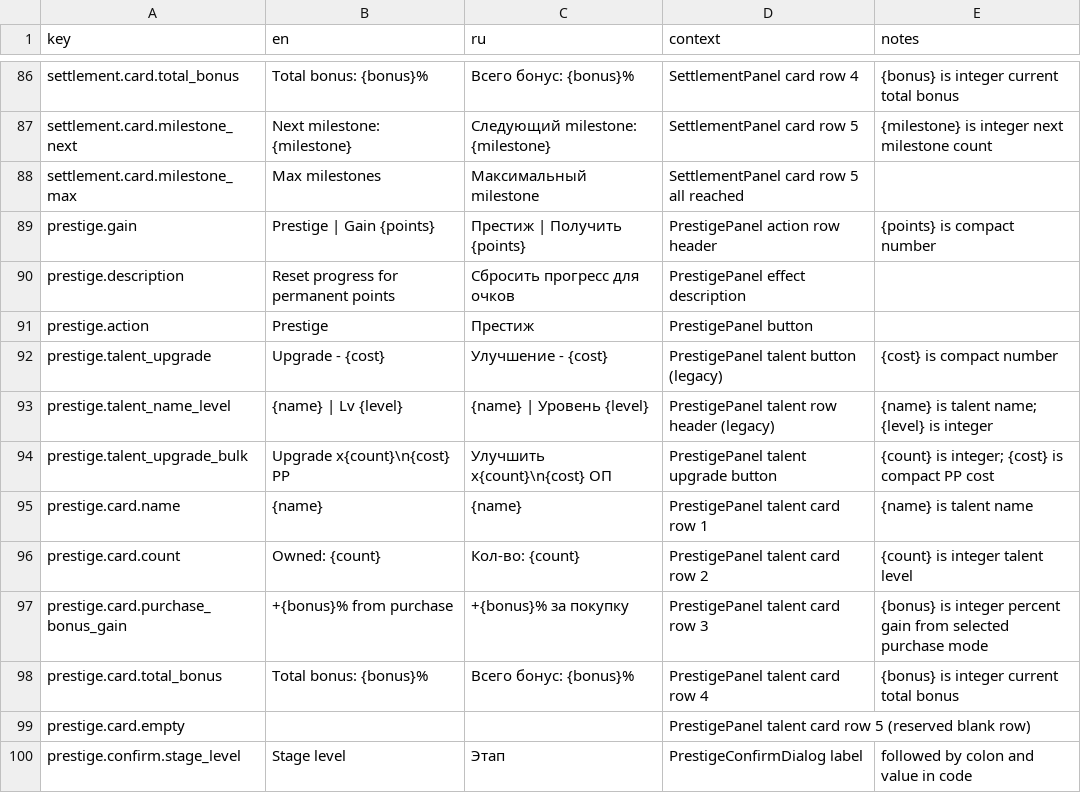
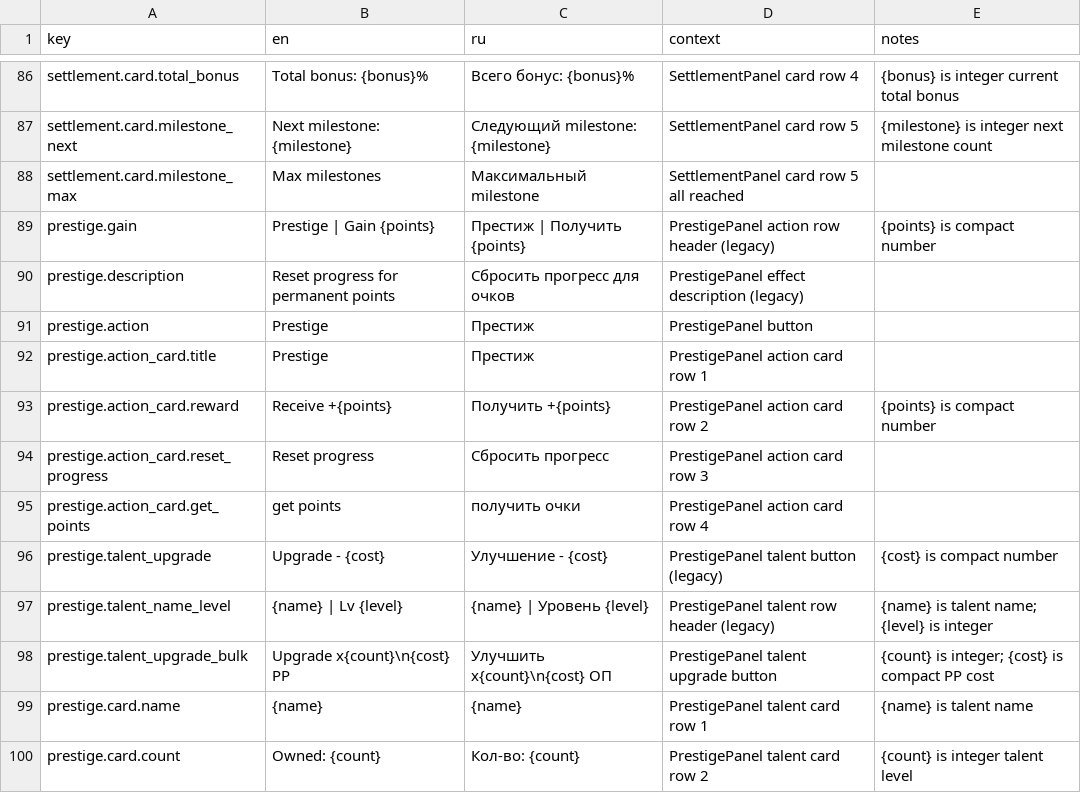
Before and after one commit to StanisRyz/naruto-clicker, a CSV file: localization/game_text.csv, drawn as a sheet; only a part is shown, gaps mark what is left out; the shorter side is filled out with more unchanged rows.

Commit message:
Rework prestige reset action card.
Updates the Prestige reset/action row to match the new 5-row card layout, showing the prestige title, reward amount, reset warning text, and points label while preserving the existing confirmation-based prestige reset flow.

```diff
--- a/localization/game_text.csv
+++ b/localization/game_text.csv
@@ -88,5 +88,9 @@ settlement.card.milestone_next,Next milestone: {milestone},Следующий mi
 settlement.card.milestone_max,Max milestones,Максимальный milestone,SettlementPanel card row 5 all reached,
-prestige.gain,Prestige | Gain {points},Престиж | Получить {points},PrestigePanel action row header,{points} is compact number
-prestige.description,Reset progress for permanent points,Сбросить прогресс для очков,PrestigePanel effect description,
+prestige.gain,Prestige | Gain {points},Престиж | Получить {points},PrestigePanel action row header (legacy),{points} is compact number
+prestige.description,Reset progress for permanent points,Сбросить прогресс для очков,PrestigePanel effect description (legacy),
 prestige.action,Prestige,Престиж,PrestigePanel button,
+prestige.action_card.title,Prestige,Престиж,PrestigePanel action card row 1,
+prestige.action_card.reward,Receive +{points},Получить +{points},PrestigePanel action card row 2,{points} is compact number
+prestige.action_card.reset_progress,Reset progress,Сбросить прогресс,PrestigePanel action card row 3,
+prestige.action_card.get_points,get points,получить очки,PrestigePanel action card row 4,
 prestige.talent_upgrade,Upgrade - {cost},Улучшение - {cost},PrestigePanel talent button (legacy),{cost} is compact number
```
Also changed, not shown: 10 other files.
